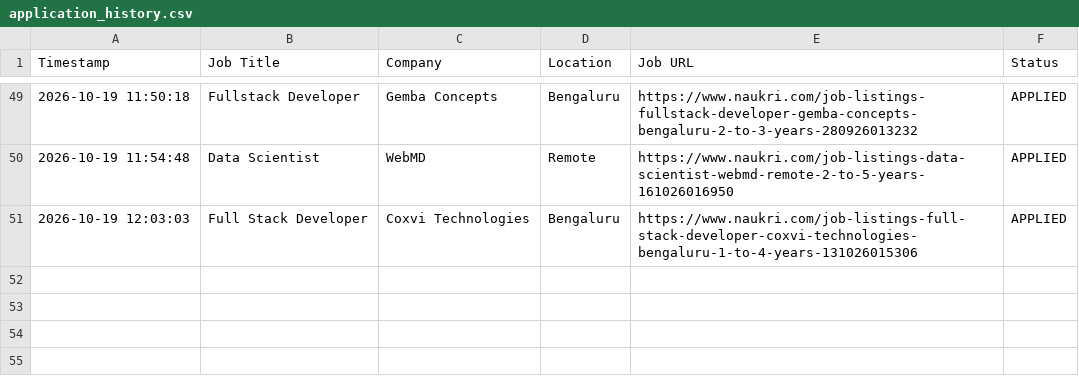
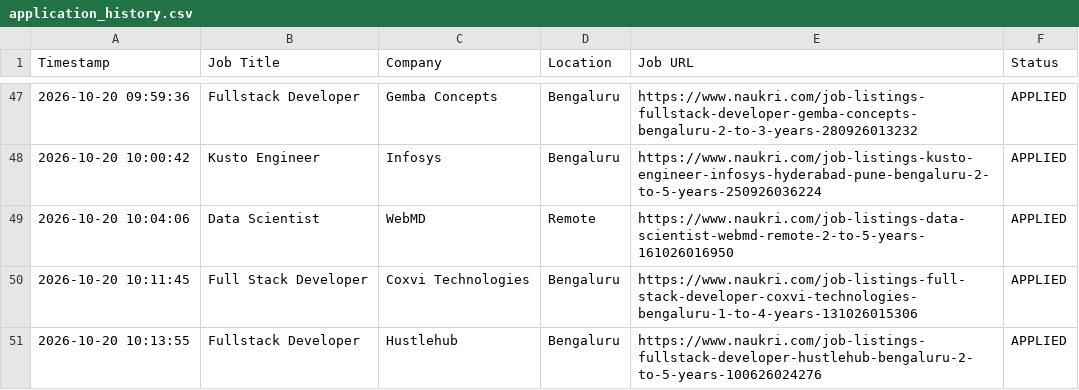
Before and after one commit to gokulKrishna15/job, a CSV file: logs/application_history.csv, drawn as a sheet; only a part is shown, gaps mark what is left out; the diff covers the shown part only.

```diff
--- a/logs/application_history.csv
+++ b/logs/application_history.csv
@@ -49,3 +47,5 @@ Timestamp,Job Title,Company,Location,Job URL,Status
-2026-10-19 11:50:18,Fullstack Developer,Gemba Concepts,Bengaluru,https://www.naukri.com/job-listings-fullstack-developer-gemba-concepts-bengaluru-2-to-3-years-280926013232,APPLIED
-2026-10-19 11:54:48,Data Scientist,WebMD,Remote,https://www.naukri.com/job-listings-data-scientist-webmd-remote-2-to-5-years-161026016950,APPLIED
-2026-10-19 12:03:03,Full Stack Developer,Coxvi Technologies,Bengaluru,https://www.naukri.com/job-listings-full-stack-developer-coxvi-technologies-bengaluru-1-to-4-years-131026015306,APPLIED
+2026-10-20 09:59:36,Fullstack Developer,Gemba Concepts,Bengaluru,https://www.naukri.com/job-listings-fullstack-developer-gemba-concepts-bengaluru-2-to-3-years-280926013232,APPLIED
+2026-10-20 10:00:42,Kusto Engineer,Infosys,Bengaluru,https://www.naukri.com/job-listings-kusto-engineer-infosys-hyderabad-pune-bengaluru-2-to-5-years-250926036224,APPLIED
+2026-10-20 10:04:06,Data Scientist,WebMD,Remote,https://www.naukri.com/job-listings-data-scientist-webmd-remote-2-to-5-years-161026016950,APPLIED
+2026-10-20 10:11:45,Full Stack Developer,Coxvi Technologies,Bengaluru,https://www.naukri.com/job-listings-full-stack-developer-coxvi-technologies-bengaluru-1-to-4-years-131026015306,APPLIED
+2026-10-20 10:13:55,Fullstack Developer,Hustlehub,Bengaluru,https://www.naukri.com/job-listings-fullstack-developer-hustlehub-bengaluru-2-to-5-years-100626024276,APPLIED
```
Also changed, not shown: 7 added rows, 9 removed rows and 49 edited cells elsewhere in this file, logs/skipped_jobs.csv, 7 other files.
